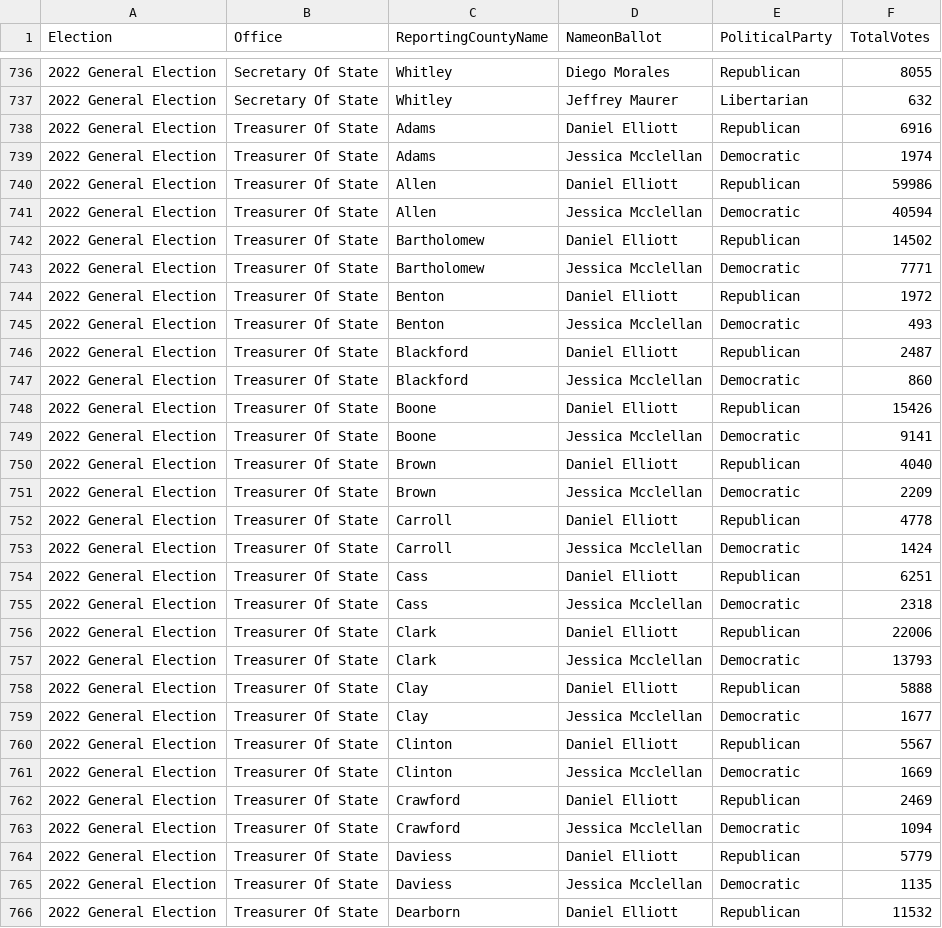
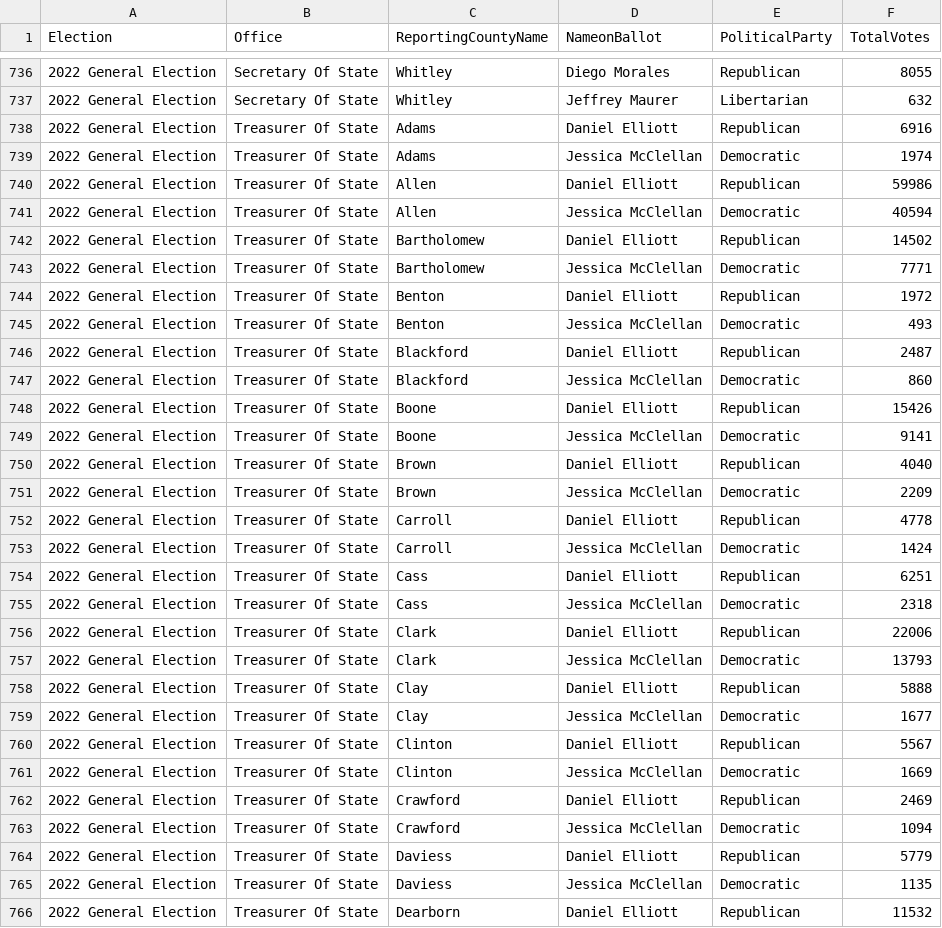
Before and after one commit to Tenjin25/INPrecinctMap, a CSV file: data/2022_Statewide_Offices_Reaggregated.csv, drawn as a sheet; only a part is shown, gaps mark what is left out; the diff covers the shown part only.

```diff
--- a/data/2022_Statewide_Offices_Reaggregated.csv
+++ b/data/2022_Statewide_Offices_Reaggregated.csv
@@ -738,29 +738,29 @@
 "2022 General Election","Treasurer Of State","Adams","Daniel Elliott","Republican","6916"
-"2022 General Election","Treasurer Of State","Adams","Jessica Mcclellan","Democratic","1974"
+"2022 General Election","Treasurer Of State","Adams","Jessica McClellan","Democratic","1974"
 "2022 General Election","Treasurer Of State","Allen","Daniel Elliott","Republican","59986"
-"2022 General Election","Treasurer Of State","Allen","Jessica Mcclellan","Democratic","40594"
+"2022 General Election","Treasurer Of State","Allen","Jessica McClellan","Democratic","40594"
 "2022 General Election","Treasurer Of State","Bartholomew","Daniel Elliott","Republican","14502"
-"2022 General Election","Treasurer Of State","Bartholomew","Jessica Mcclellan","Democratic","7771"
+"2022 General Election","Treasurer Of State","Bartholomew","Jessica McClellan","Democratic","7771"
 "2022 General Election","Treasurer Of State","Benton","Daniel Elliott","Republican","1972"
-"2022 General Election","Treasurer Of State","Benton","Jessica Mcclellan","Democratic","493"
+"2022 General Election","Treasurer Of State","Benton","Jessica McClellan","Democratic","493"
 "2022 General Election","Treasurer Of State","Blackford","Daniel Elliott","Republican","2487"
-"2022 General Election","Treasurer Of State","Blackford","Jessica Mcclellan","Democratic","860"
+"2022 General Election","Treasurer Of State","Blackford","Jessica McClellan","Democratic","860"
 "2022 General Election","Treasurer Of State","Boone","Daniel Elliott","Republican","15426"
-"2022 General Election","Treasurer Of State","Boone","Jessica Mcclellan","Democratic","9141"
+"2022 General Election","Treasurer Of State","Boone","Jessica McClellan","Democratic","9141"
 "2022 General Election","Treasurer Of State","Brown","Daniel Elliott","Republican","4040"
-"2022 General Election","Treasurer Of State","Brown","Jessica Mcclellan","Democratic","2209"
+"2022 General Election","Treasurer Of State","Brown","Jessica McClellan","Democratic","2209"
 "2022 General Election","Treasurer Of State","Carroll","Daniel Elliott","Republican","4778"
-"2022 General Election","Treasurer Of State","Carroll","Jessica Mcclellan","Democratic","1424"
+"2022 General Election","Treasurer Of State","Carroll","Jessica McClellan","Democratic","1424"
 "2022 General Election","Treasurer Of State","Cass","Daniel Elliott","Republican","6251"
-"2022 General Election","Treasurer Of State","Cass","Jessica Mcclellan","Democratic","2318"
+"2022 General Election","Treasurer Of State","Cass","Jessica McClellan","Democratic","2318"
 "2022 General Election","Treasurer Of State","Clark","Daniel Elliott","Republican","22006"
-"2022 General Election","Treasurer Of State","Clark","Jessica Mcclellan","Democratic","13793"
+"2022 General Election","Treasurer Of State","Clark","Jessica McClellan","Democratic","13793"
 "2022 General Election","Treasurer Of State","Clay","Daniel Elliott","Republican","5888"
-"2022 General Election","Treasurer Of State","Clay","Jessica Mcclellan","Democratic","1677"
+"2022 General Election","Treasurer Of State","Clay","Jessica McClellan","Democratic","1677"
 "2022 General Election","Treasurer Of State","Clinton","Daniel Elliott","Republican","5567"
-"2022 General Election","Treasurer Of State","Clinton","Jessica Mcclellan","Democratic","1669"
+"2022 General Election","Treasurer Of State","Clinton","Jessica McClellan","Democratic","1669"
 "2022 General Election","Treasurer Of State","Crawford","Daniel Elliott","Republican","2469"
-"2022 General Election","Treasurer Of State","Crawford","Jessica Mcclellan","Democratic","1094"
+"2022 General Election","Treasurer Of State","Crawford","Jessica McClellan","Democratic","1094"
 "2022 General Election","Treasurer Of State","Daviess","Daniel Elliott","Republican","5779"
-"2022 General Election","Treasurer Of State","Daviess","Jessica Mcclellan","Democratic","1135"
+"2022 General Election","Treasurer Of State","Daviess","Jessica McClellan","Democratic","1135"
 "2022 General Election","Treasurer Of State","Dearborn","Daniel Elliott","Republican","11532"
```
Also changed, not shown: 78 edited cells elsewhere in this file, 23 other files.
